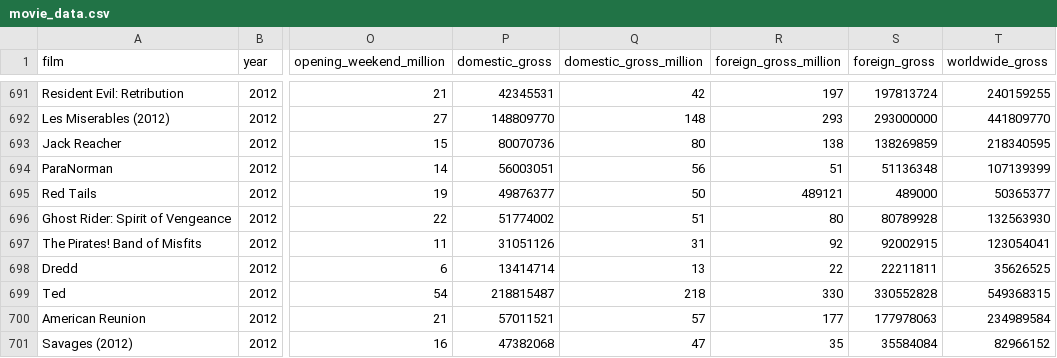
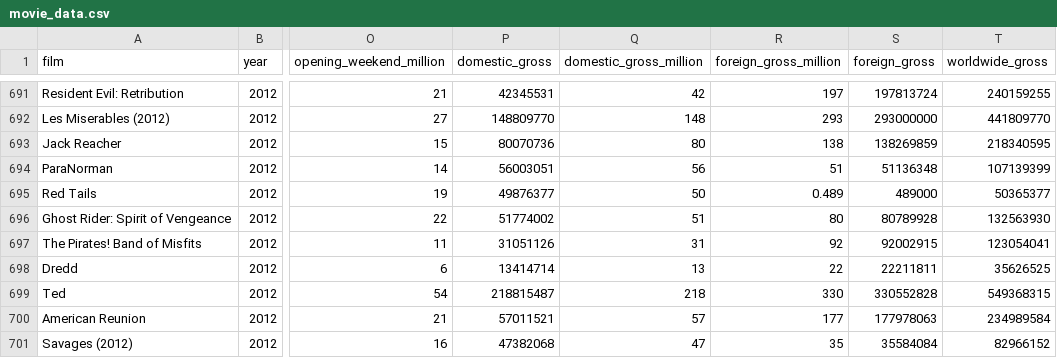
Before and after one commit to stat301-1-2023-fall/final-project-1-celenakim, a CSV file: data/movie_data.csv, drawn as a sheet; only a part is shown, gaps mark what is left out; the diff names each change by its address in the sheet, - before the commit and + after, or states it on an @@ line.

Commit message:
fixing incorrectly calculated observation for "Red Tails" film

```diff
--- a/data/movie_data.csv
+++ b/data/movie_data.csv
-R695 (foreign_gross_million): 489121
+R695 (foreign_gross_million): 0.489
```
Also changed, not shown: 4 other files.
